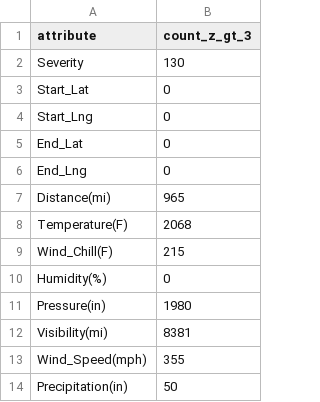
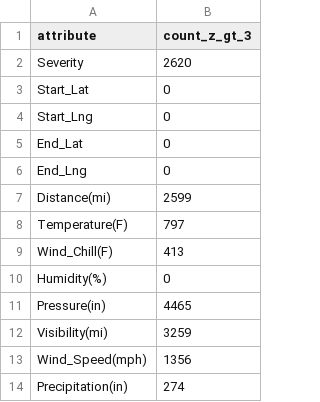
Before and after one commit to tanvuong0609/data-mining, a CSV file: data/processed/D3_us_accidents/outputs/outlier_report.csv, drawn as a sheet.

```diff
--- a/data/processed/D3_us_accidents/outputs/outlier_report.csv
+++ b/data/processed/D3_us_accidents/outputs/outlier_report.csv
@@ -1,3 +1,3 @@
 attribute,count_z_gt_3
-Severity,130
+Severity,2620
 Start_Lat,0
@@ -6,9 +6,9 @@ End_Lat,0
 End_Lng,0
-Distance(mi),965
-Temperature(F),2068
-Wind_Chill(F),215
+Distance(mi),2599
+Temperature(F),797
+Wind_Chill(F),413
 Humidity(%),0
-Pressure(in),1980
-Visibility(mi),8381
-Wind_Speed(mph),355
-Precipitation(in),50
+Pressure(in),4465
+Visibility(mi),3259
+Wind_Speed(mph),1356
+Precipitation(in),274
```
Also changed, not shown: data/processed/D2_instacart/customer_features.csv, data/processed/D2_instacart/outputs/clustering_scores.csv, 28 other files.
